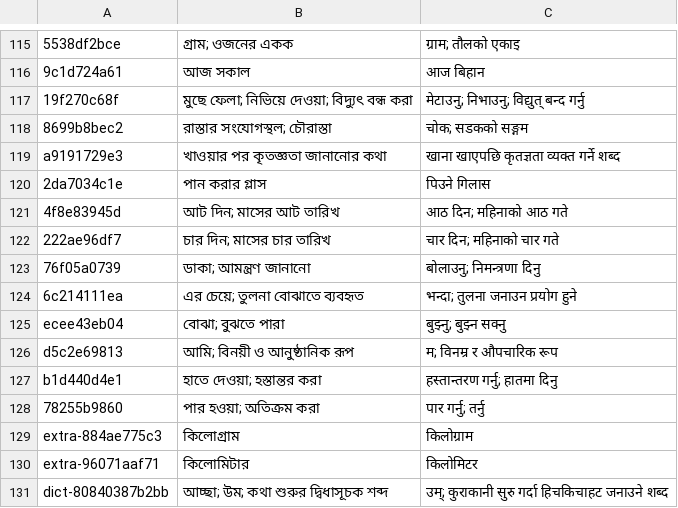
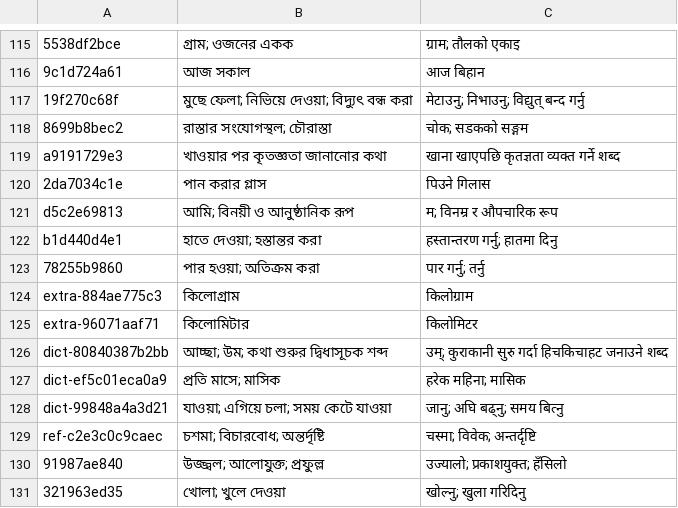
Before and after one commit to Mr04Nazmul/nihongo-path, a TSV file: translations/entry-overrides.tsv, drawn as a sheet; only a part is shown, gaps mark what is left out; the shorter side is filled out with more unchanged rows; the diff covers the shown part only.

```diff
--- a/translations/entry-overrides.tsv
+++ b/translations/entry-overrides.tsv
@@ -120,7 +120,2 @@ a9191729e3	খাওয়ার পর কৃতজ্ঞতা জানানো
 2da7034c1e	পান করার গ্লাস	पिउने गिलास
-4f8e83945d	আট দিন; মাসের আট তারিখ	आठ दिन; महिनाको आठ गते
-222ae96df7	চার দিন; মাসের চার তারিখ	चार दिन; महिनाको चार गते
-76f05a0739	ডাকা; আমন্ত্রণ জানানো	बोलाउनु; निमन्त्रणा दिनु
-6c214111ea	এর চেয়ে; তুলনা বোঝাতে ব্যবহৃত	भन्दा; तुलना जनाउन प्रयोग हुने
-ecee43eb04	বোঝা; বুঝতে পারা	बुझ्नु; बुझ्न सक्नु
 d5c2e69813	আমি; বিনয়ী ও আনুষ্ঠানিক রূপ	म; विनम्र र औपचारिक रूप
```
Also changed, not shown: 38 added rows elsewhere in this file, translations/example-entry-overrides.tsv, 6 other files.
